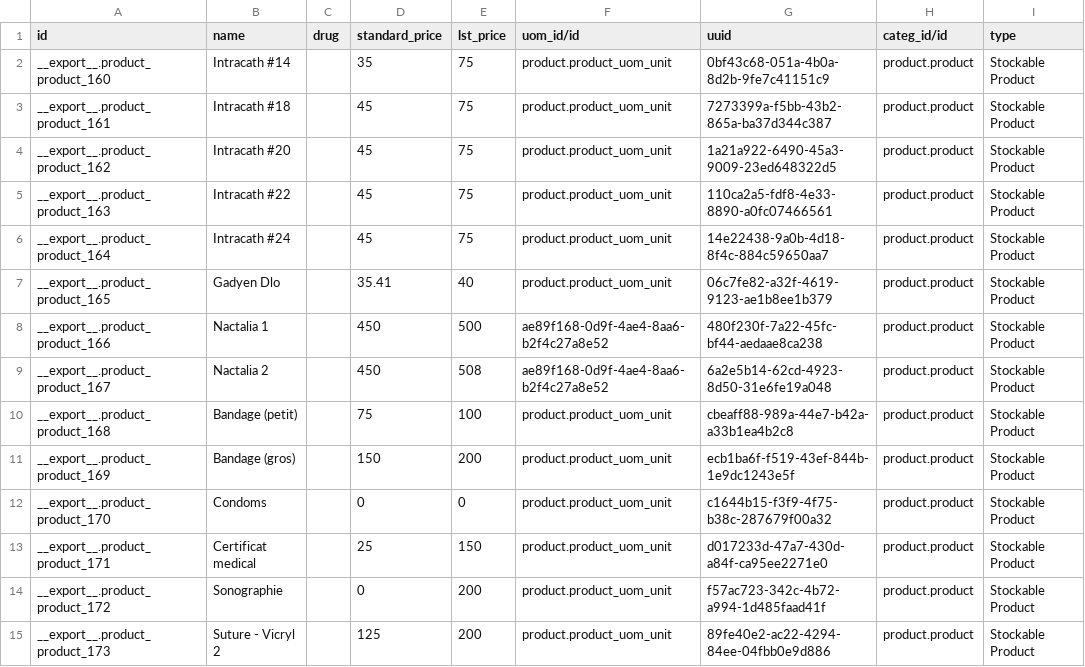
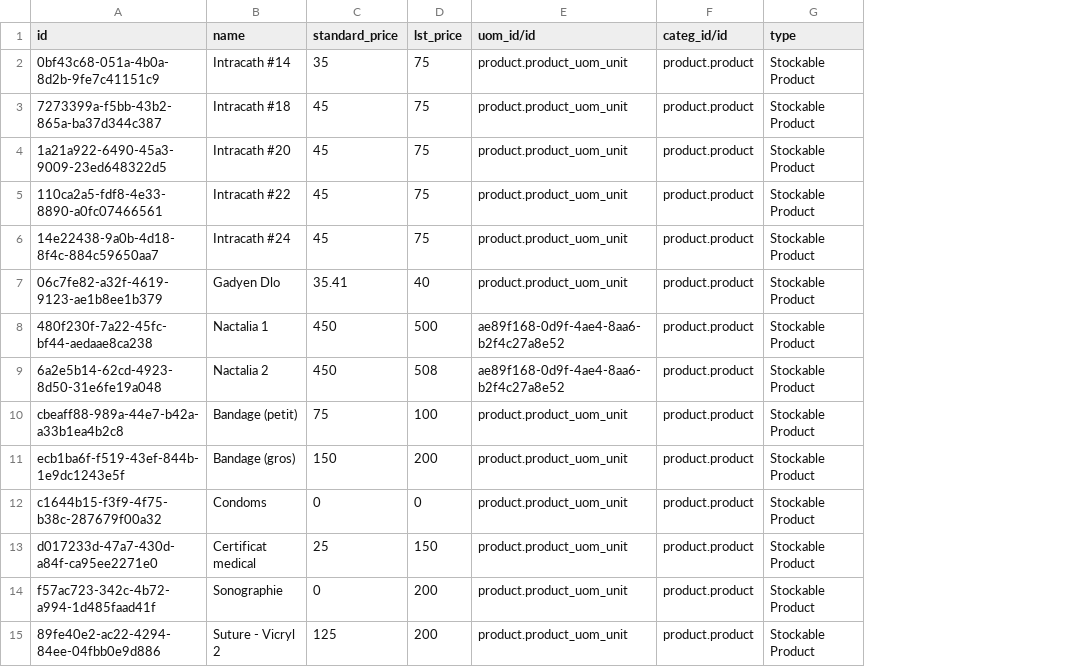
Before and after one commit to mekomsolutions/odoo-config-haiti, a CSV file: configuration/product_variant/products.csv, drawn as a sheet; only a part is shown; the diff covers the shown part only; the diff names each change by its address in the sheet, - before the commit and + after, or states it on an @@ line.

```diff
--- a/configuration/product_variant/products.csv
+++ b/configuration/product_variant/products.csv
-column C (drug), empty
-column G (uuid), rows 2-15: 0bf43c68-051a-4b0a-8d2b-9fe7c41151c9 | 7273399a-f5bb-43b2-865a-ba37d344c387 | 1a21a922-6490-45a3-9009-23ed648322d5 | 110ca2a5-fdf8-4e33-8890-a0fc07466561 | 14e22438-9a0b-4d18-8f4c-884c59650aa7 | 06c7fe82-a32f-4619-9123-ae1b8ee1b379 | 480f230f-7a22-45fc-bf44-aedaae8ca238 | 6a2e5b14-62cd-4923-8d50-31e6fe19a048 | cbeaff88-989a-44e7-b42a-a33b1ea4b2c8 | ecb1ba6f-f519-43ef-844b-1e9dc1243e5f | c1644b15-f3f9-4f75-b38c-287679f00a32 | d017233d-47a7-430d-a84f-ca95ee2271e0 | f57ac723-342c-4b72-a994-1d485faad41f | 89fe40e2-ac22-4294-84ee-04fbb0e9d886
-A2 (id): __export__.product_product_160
+A2 (id): 0bf43c68-051a-4b0a-8d2b-9fe7c41151c9
-A3 (id): __export__.product_product_161
+A3 (id): 7273399a-f5bb-43b2-865a-ba37d344c387
-A4 (id): __export__.product_product_162
+A4 (id): 1a21a922-6490-45a3-9009-23ed648322d5
-A5 (id): __export__.product_product_163
+A5 (id): 110ca2a5-fdf8-4e33-8890-a0fc07466561
-A6 (id): __export__.product_product_164
+A6 (id): 14e22438-9a0b-4d18-8f4c-884c59650aa7
-A7 (id): __export__.product_product_165
+A7 (id): 06c7fe82-a32f-4619-9123-ae1b8ee1b379
-A8 (id): __export__.product_product_166
+A8 (id): 480f230f-7a22-45fc-bf44-aedaae8ca238
-A9 (id): __export__.product_product_167
+A9 (id): 6a2e5b14-62cd-4923-8d50-31e6fe19a048
-A10 (id): __export__.product_product_168
+A10 (id): cbeaff88-989a-44e7-b42a-a33b1ea4b2c8
-A11 (id): __export__.product_product_169
+A11 (id): ecb1ba6f-f519-43ef-844b-1e9dc1243e5f
-A12 (id): __export__.product_product_170
+A12 (id): c1644b15-f3f9-4f75-b38c-287679f00a32
-A13 (id): __export__.product_product_171
+A13 (id): d017233d-47a7-430d-a84f-ca95ee2271e0
-A14 (id): __export__.product_product_172
+A14 (id): f57ac723-342c-4b72-a994-1d485faad41f
-A15 (id): __export__.product_product_173
+A15 (id): 89fe40e2-ac22-4294-84ee-04fbb0e9d886
```
Also changed, not shown: 23 edited cells elsewhere in this file, configuration/product_variant/lab_tests.csv, 14 other files.
